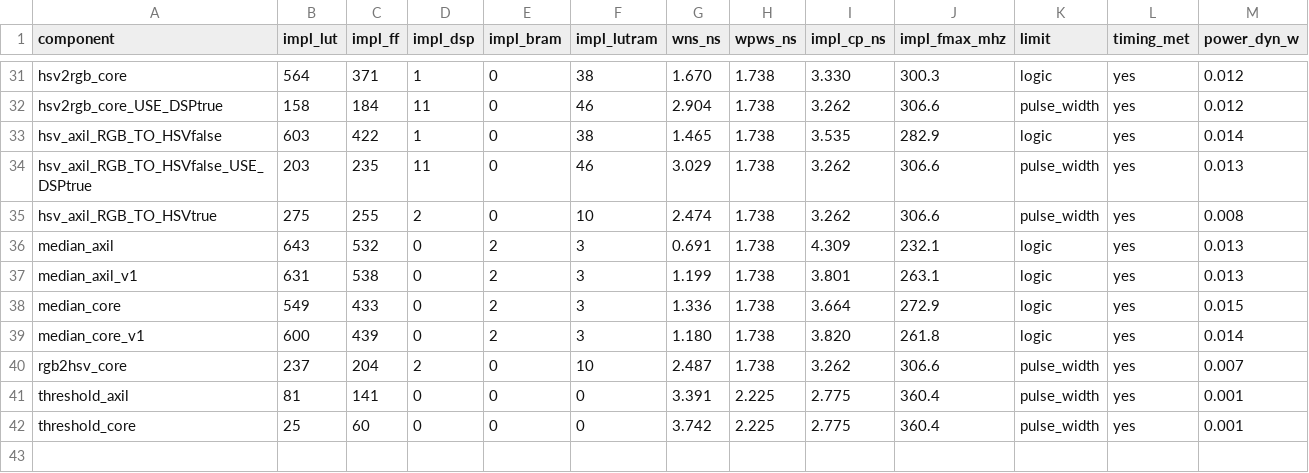
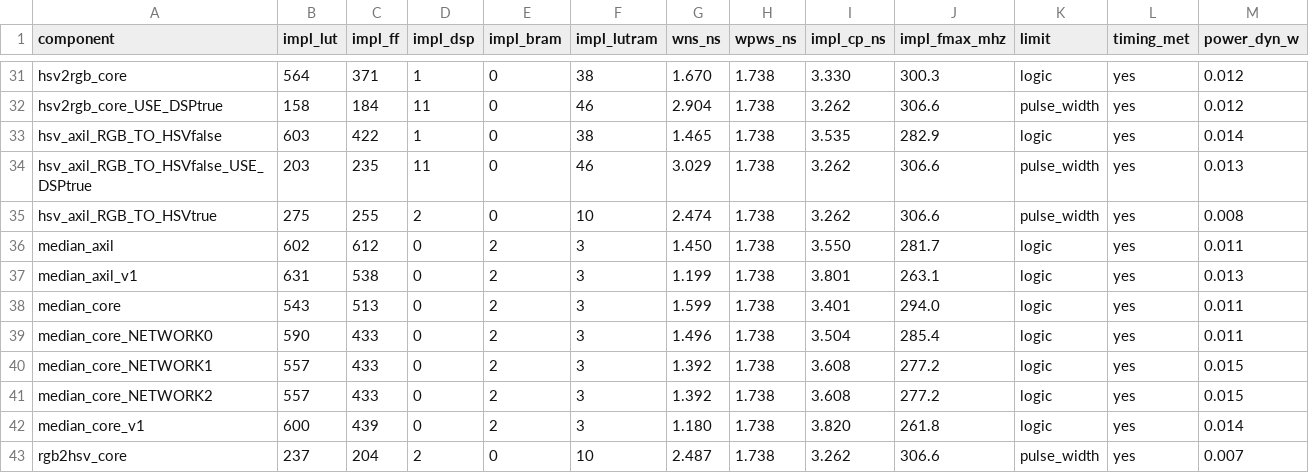
Before and after one commit to KNajman/Diplomova-prace, a CSV file: DP/vhdl/results/vhdl_results.csv, drawn as a sheet; only a part is shown, gaps mark what is left out; the shorter side is filled out with more unchanged rows; the diff covers the shown part only.

```diff
--- a/DP/vhdl/results/vhdl_results.csv
+++ b/DP/vhdl/results/vhdl_results.csv
@@ -35,5 +35,8 @@ hsv_axil_RGB_TO_HSVfalse_USE_DSPtrue,203,235,11,0,46,3.029,1.738,3.262,306.6,pul
 hsv_axil_RGB_TO_HSVtrue,275,255,2,0,10,2.474,1.738,3.262,306.6,pulse_width,yes,0.008
-median_axil,643,532,0,2,3,0.691,1.738,4.309,232.1,logic,yes,0.013
+median_axil,602,612,0,2,3,1.450,1.738,3.550,281.7,logic,yes,0.011
 median_axil_v1,631,538,0,2,3,1.199,1.738,3.801,263.1,logic,yes,0.013
-median_core,549,433,0,2,3,1.336,1.738,3.664,272.9,logic,yes,0.015
+median_core,543,513,0,2,3,1.599,1.738,3.401,294.0,logic,yes,0.011
+median_core_NETWORK0,590,433,0,2,3,1.496,1.738,3.504,285.4,logic,yes,0.011
+median_core_NETWORK1,557,433,0,2,3,1.392,1.738,3.608,277.2,logic,yes,0.015
+median_core_NETWORK2,557,433,0,2,3,1.392,1.738,3.608,277.2,logic,yes,0.015
 median_core_v1,600,439,0,2,3,1.180,1.738,3.820,261.8,logic,yes,0.014
```
Also changed, not shown: 59 edited cells elsewhere in this file, 8 other files.
